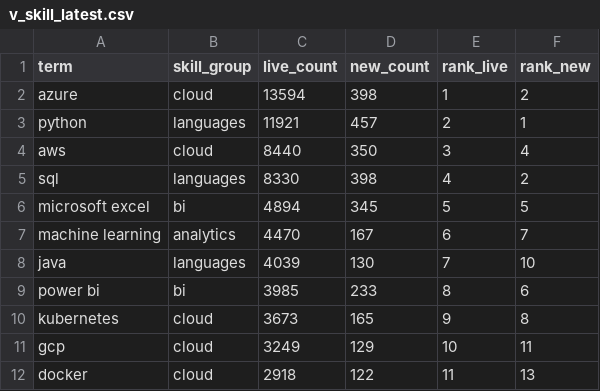
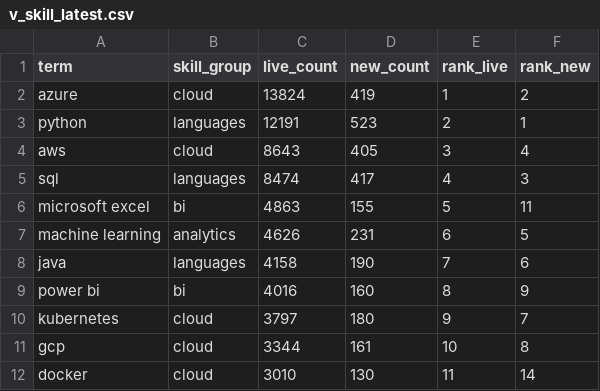
Before and after one commit to EbukaOkorie/uk-job-market, a CSV file: data/exports/v_skill_latest.csv, drawn as a sheet; only a part is shown; the diff covers the shown part only.

```diff
--- a/data/exports/v_skill_latest.csv
+++ b/data/exports/v_skill_latest.csv
@@ -1,12 +1,12 @@
 term,skill_group,live_count,new_count,rank_live,rank_new
-azure,cloud,13594,398,1,2
-python,languages,11921,457,2,1
-aws,cloud,8440,350,3,4
-sql,languages,8330,398,4,2
-microsoft excel,bi,4894,345,5,5
-machine learning,analytics,4470,167,6,7
-java,languages,4039,130,7,10
-power bi,bi,3985,233,8,6
-kubernetes,cloud,3673,165,9,8
-gcp,cloud,3249,129,10,11
-docker,cloud,2918,122,11,13
+azure,cloud,13824,419,1,2
+python,languages,12191,523,2,1
+aws,cloud,8643,405,3,4
+sql,languages,8474,417,4,3
+microsoft excel,bi,4863,155,5,11
+machine learning,analytics,4626,231,6,5
+java,languages,4158,190,7,6
+power bi,bi,4016,160,8,9
+kubernetes,cloud,3797,180,9,7
+gcp,cloud,3344,161,10,8
+docker,cloud,3010,130,11,14
```
Also changed, not shown: 44 edited cells elsewhere in this file, data/exports/v_salary_by_region.csv, data/exports/v_skill_trend.csv, 4 other files.
